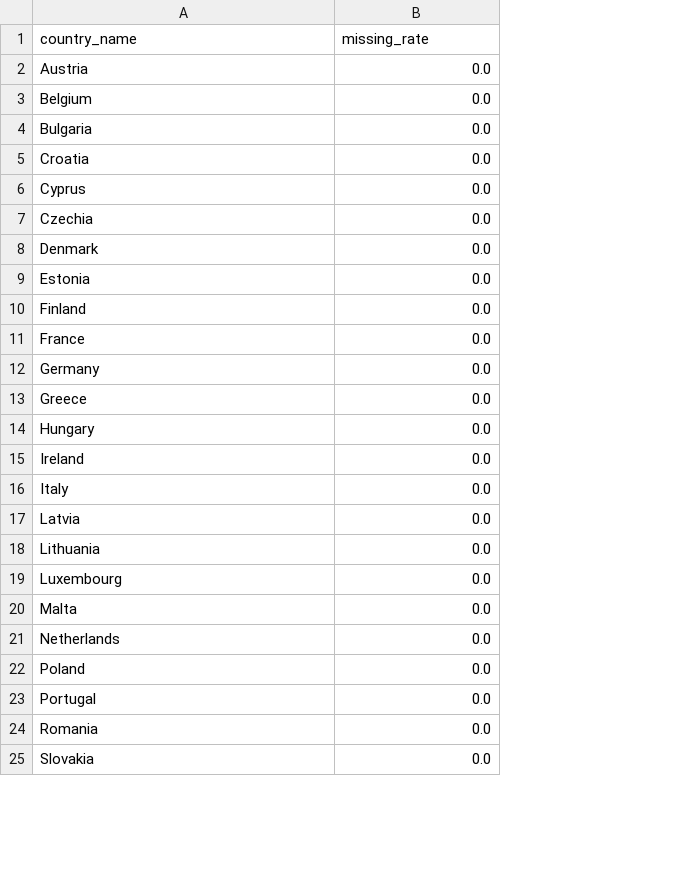
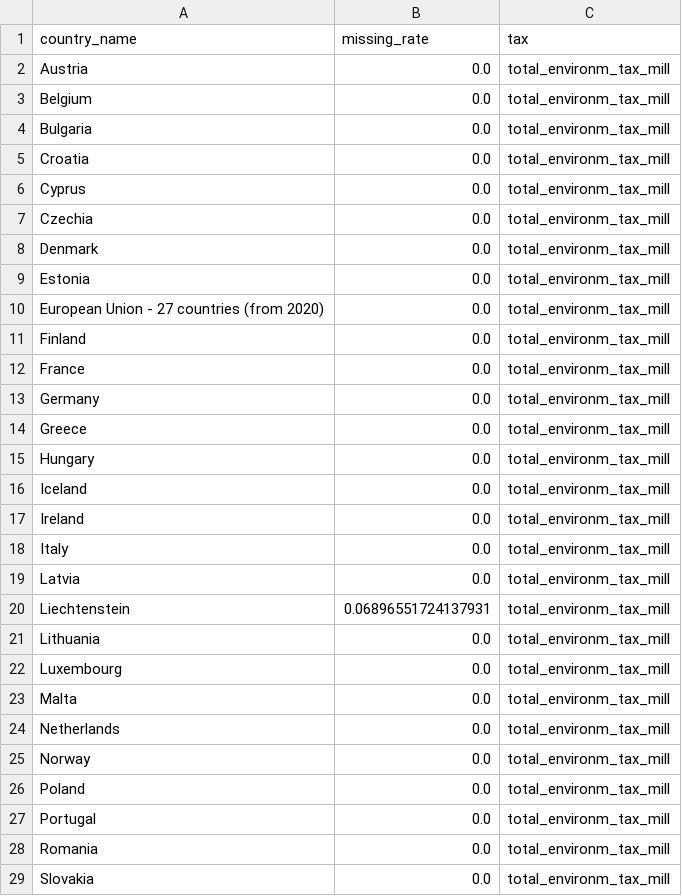
Before and after one commit to karnaukhmariia/recycling-in-europe, a CSV file: processed_data/missing_value_rates_env.csv, drawn as a sheet; only a part is shown; the diff covers the shown part only; the diff names each change by its address in the sheet, - before the commit and + after, or states it on an @@ line.

```diff
--- a/processed_data/missing_value_rates_env.csv
+++ b/processed_data/missing_value_rates_env.csv
+column C (tax), rows 2-9: all total_environm_tax_mill; rows 11-15: all total_environm_tax_mill; rows 17-19: all total_environm_tax_mill; rows 21-24: all total_environm_tax_mill; rows 26-29: all total_environm_tax_mill
+row 10: European Union - 27 countries (from 2020) | 0.0 | total_environm_tax_mill
+row 16: Iceland | 0.0 | total_environm_tax_mill
+row 20: Liechtenstein | 0.06896551724137931 | total_environm_tax_mill
+row 25: Norway | 0.0 | total_environm_tax_mill
```
Also changed, not shown: 33 added rows elsewhere in this file, processed_data/missing_value_rates_d3.csv, 5 other files.
